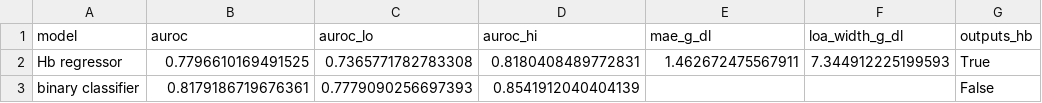
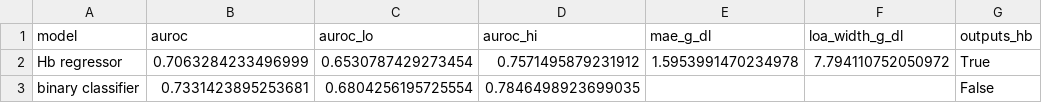
Before and after one commit to Pai-88/pallor-hb, a CSV file: results/cp_anemic_model_comparison.csv, drawn as a sheet.

```diff
--- a/results/cp_anemic_model_comparison.csv
+++ b/results/cp_anemic_model_comparison.csv
@@ -1,3 +1,3 @@
 model,auroc,auroc_lo,auroc_hi,mae_g_dl,loa_width_g_dl,outputs_hb
-Hb regressor,0.7796610169491525,0.7365771782783308,0.8180408489772831,1.462672475567911,7.344912225199593,True
-binary classifier,0.8179186719676361,0.7779090256697393,0.8541912040404139,,,False
+Hb regressor,0.7063284233496999,0.6530787429273454,0.7571495879231912,1.5953991470234978,7.794110752050972,True
+binary classifier,0.7331423895253681,0.6804256195725554,0.7846498923699035,,,False
```
Also changed, not shown: results/cp_anemic_calibration_comparison.csv, results/cp_anemic_learning_curve.csv, 31 other files.
